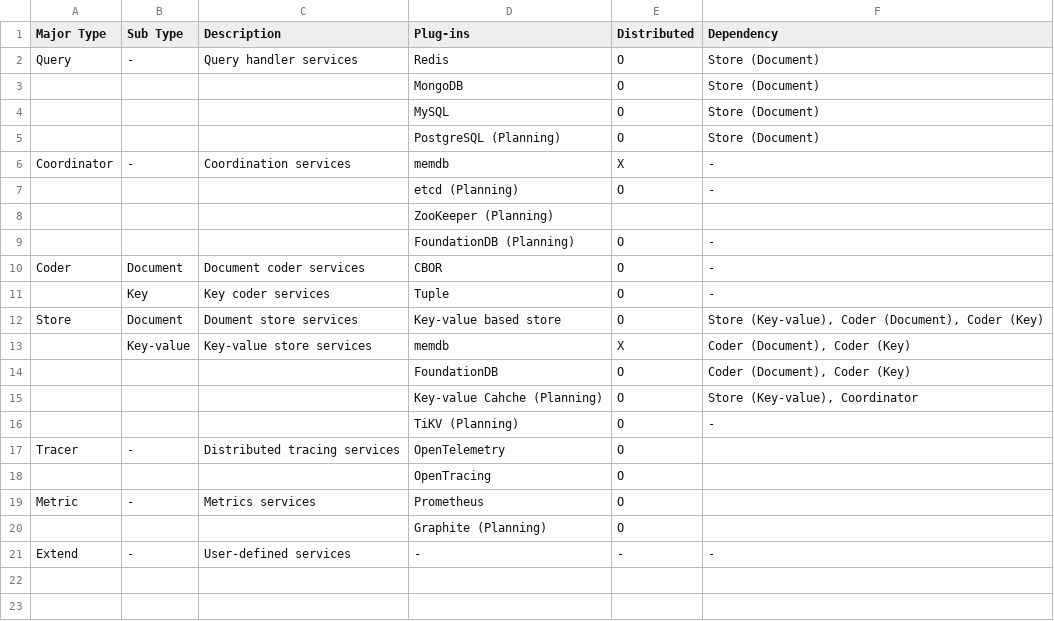
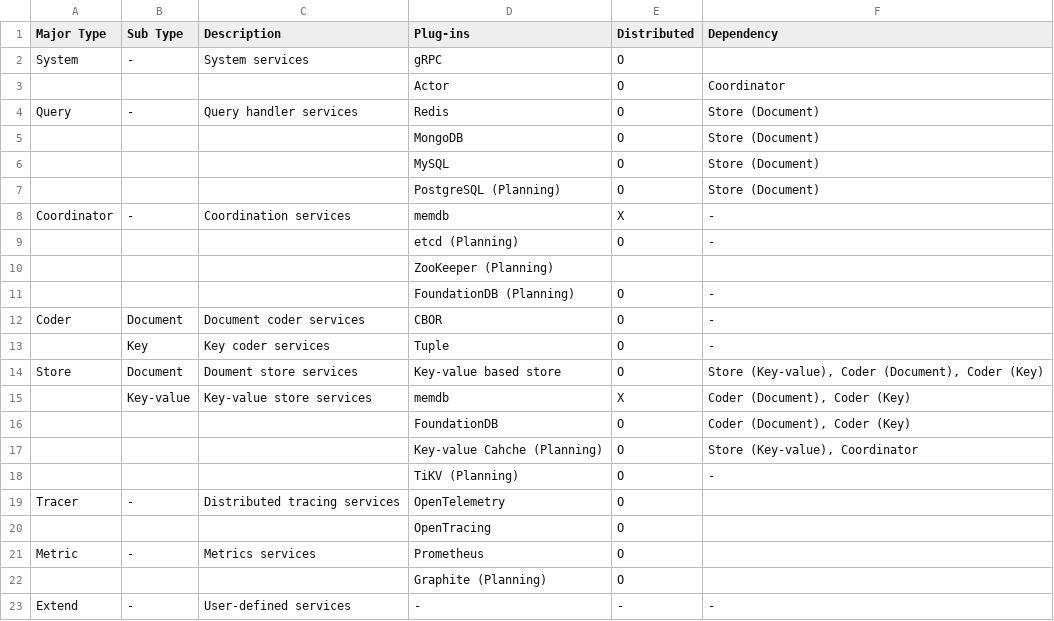
Before and after one commit to cybergarage/puzzledb-go, a CSV file: doc/plugin/plugin-types.csv, drawn as a sheet.

```diff
--- a/doc/plugin/plugin-types.csv
+++ b/doc/plugin/plugin-types.csv
@@ -1,2 +1,4 @@
 Major Type,Sub Type,Description,Plug-ins,Distributed,Dependency
+System,-,System services,gRPC,O,
+,,,Actor,O,Coordinator
 Query,-,Query handler services,Redis,O,Store (Document)
```
Also changed, not shown: 8 other files.
